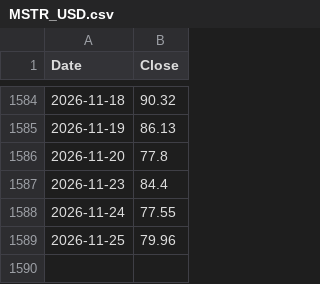
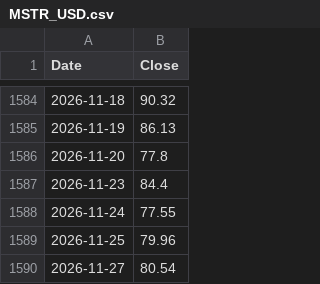
Before and after one commit to kittycapital/strategy, a CSV file: MSTR_USD.csv, drawn as a sheet; only a part is shown, gaps mark what is left out; the diff names each change by its address in the sheet, - before the commit and + after, or states it on an @@ line.

```diff
--- a/MSTR_USD.csv
+++ b/MSTR_USD.csv
+row 1590: 2026-11-27 | 80.54
```
Also changed, not shown: BTC_USD.csv, 2 other files.
